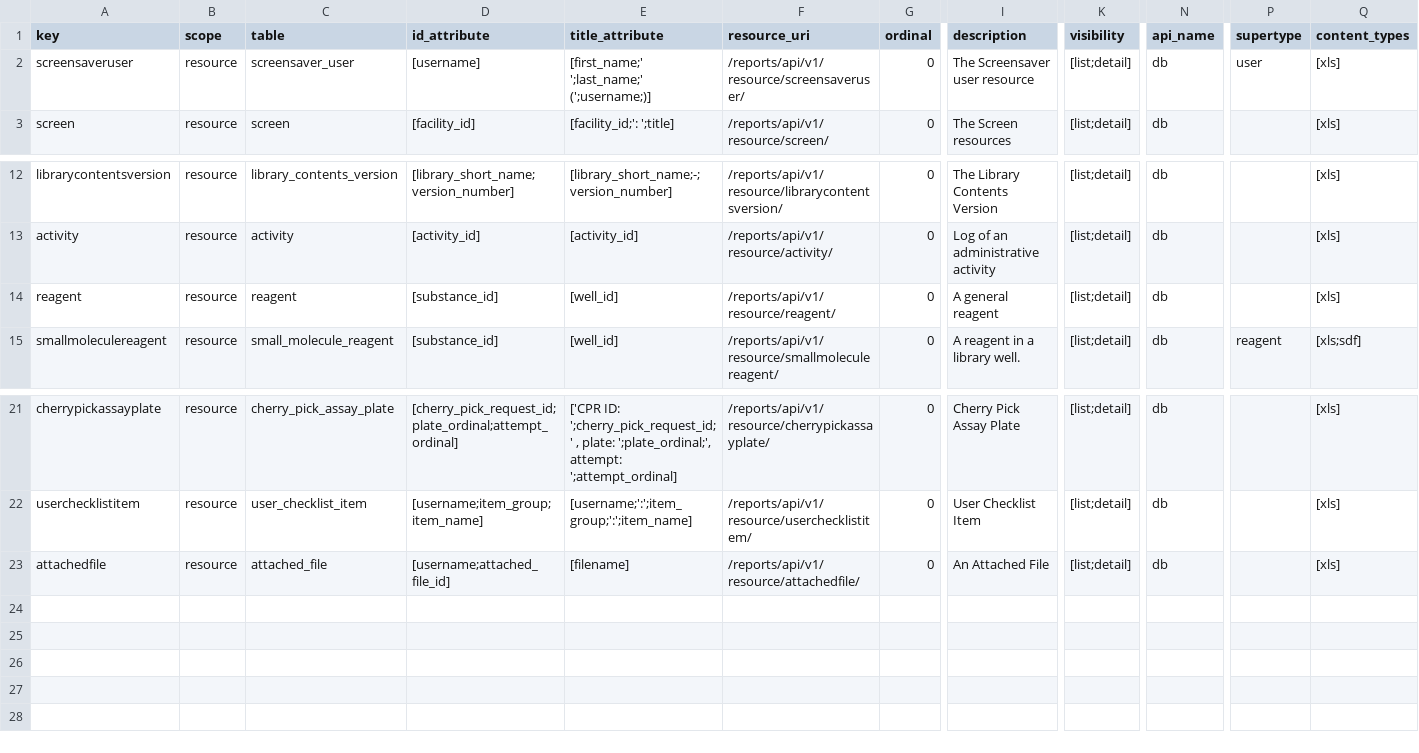
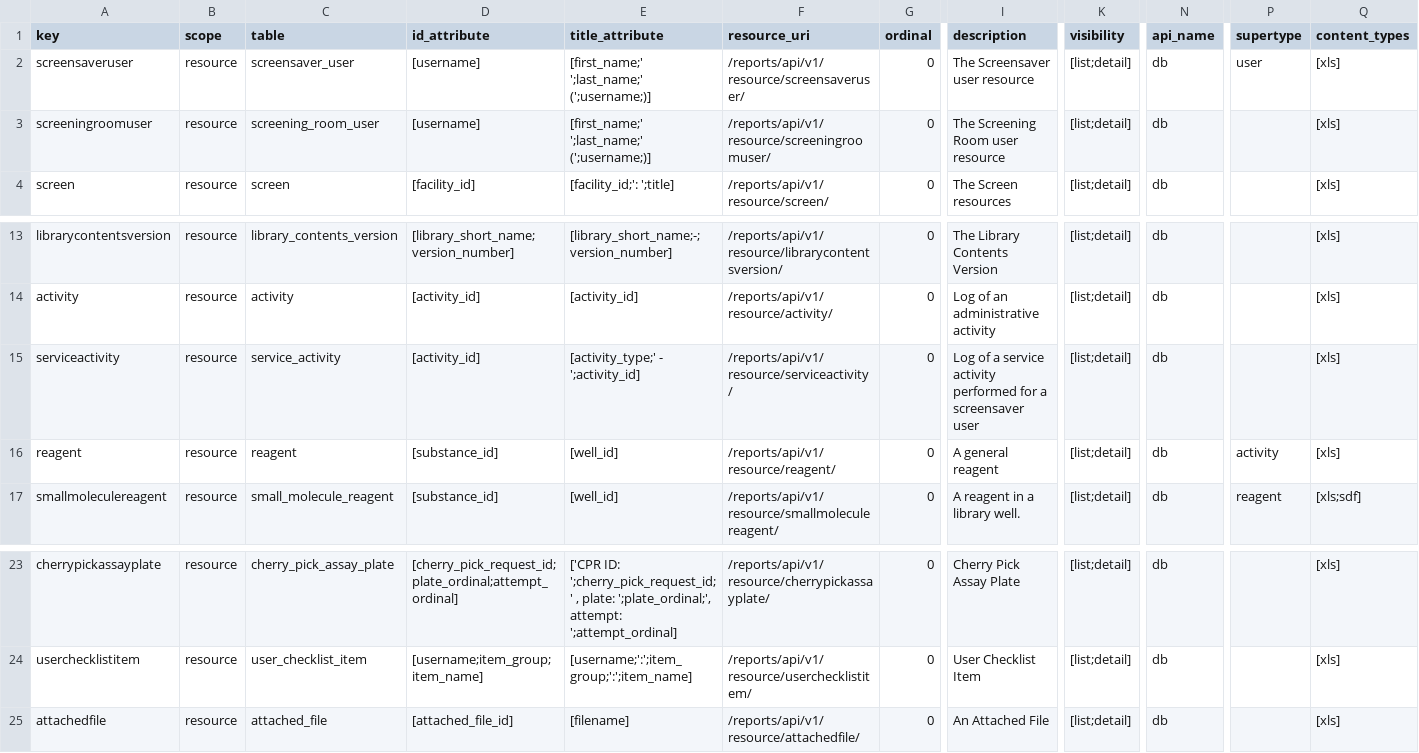
Before and after one commit to seanderickson/lims, a CSV file: db/static/api_init/metahash_resource_data.csv, drawn as a sheet; only a part is shown, gaps mark what is left out; addresses are those after the commit; rows hold the shown columns only; the diff names each change by its address in the sheet, - before the commit and + after, or states it on an @@ line.

Commit message:
checkpoint: api: __future__, serviceactivity, ApiResource patch/delete, misc: * implement "from __future__ import unicode_literals" * write authorization implies read authorization * ApiResource post/patch/delete updates * attachedfile fixes in migrations * dynamic generated vocabularies in 0003 * baseline user tests: attachedfile,serviceactivity,userchecklistitem

```diff
--- a/db/static/api_init/metahash_resource_data.csv
+++ b/db/static/api_init/metahash_resource_data.csv
+row 3: screeningroomuser | resource | screening_room_user | [username] | [first_name;' ';last_name;' (';username;)] | /reports/api/v1/resource/screeningroomuser/ | 0 | The Screening Room user resource | [list;detail] | db |  | [xls]
+row 15: serviceactivity | resource | service_activity | [activity_id] | [activity_type;' - ';activity_id] | /reports/api/v1/resource/serviceactivity/ | 0 | Log of a service activity performed for a screensaver user | [list;detail] | db |  | [xls]
-P16 (supertype): (empty)
+P16 (supertype): activity
-D25 (id_attribute): [username;attached_file_id]
+D25 (id_attribute): [attached_file_id]
```
Also changed, not shown: db/static/api_init/api_init_actions.csv, db/static/api_init/metahash_fields_activity.csv, 28 other files.
